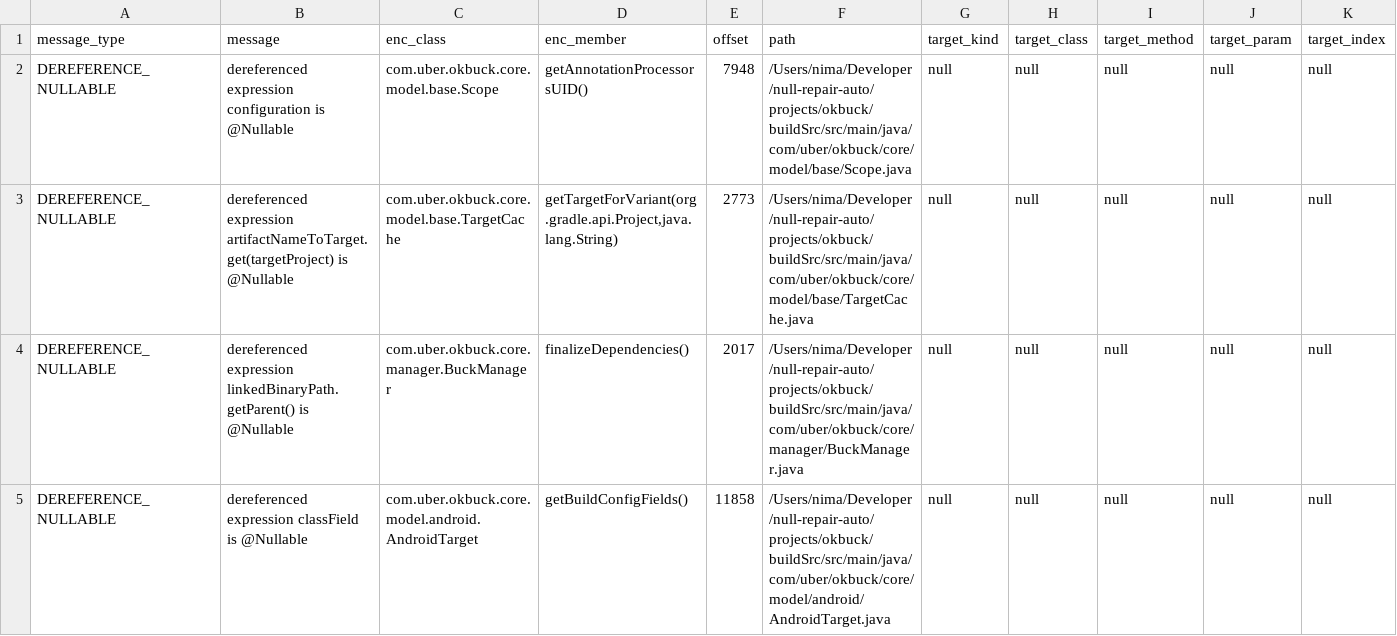
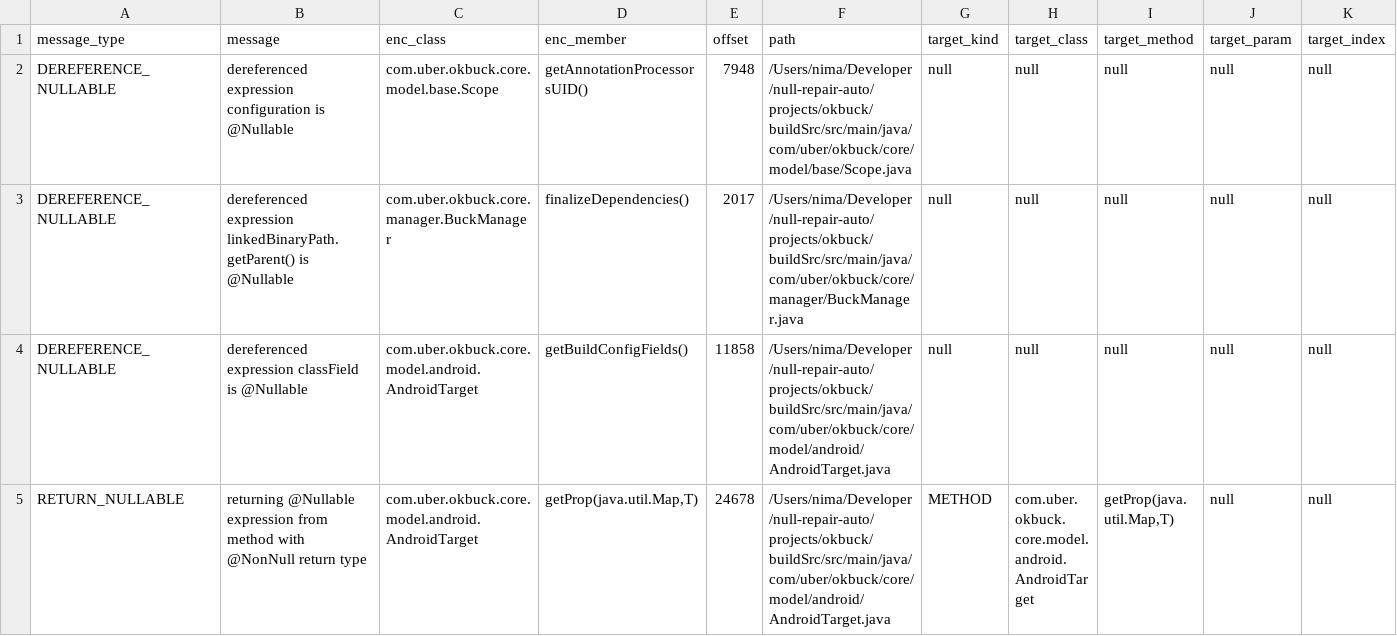
Before and after one commit to nimakarimipour/okbuck, a TSV file: annotator-out/0/errors.tsv, drawn as a sheet; only a part is shown; the shorter side is filled out with more unchanged rows; rows hold the shown columns only; the diff names each change by its address in the sheet, - before the commit and + after, or states it on an @@ line.

Commit message:
fix error 4

```diff
--- a/annotator-out/0/errors.tsv
+++ b/annotator-out/0/errors.tsv
-row 3: DEREFERENCE_NULLABLE | dereferenced expression artifactNameToTarget.get(targetProject) is @Nullable | com.uber.okbuck.core.model.base.TargetCache | getTargetForVariant(org.gradle.api.Project,java.lang.String) | 2773 | /Users/nima/Developer/null-repair-auto/projects/okbuck/buildSrc/src/main/java/com/uber/okbuck/core/model/base/TargetCache.java | null | null | null | null | null
```
Also changed, not shown: 1 other file.
